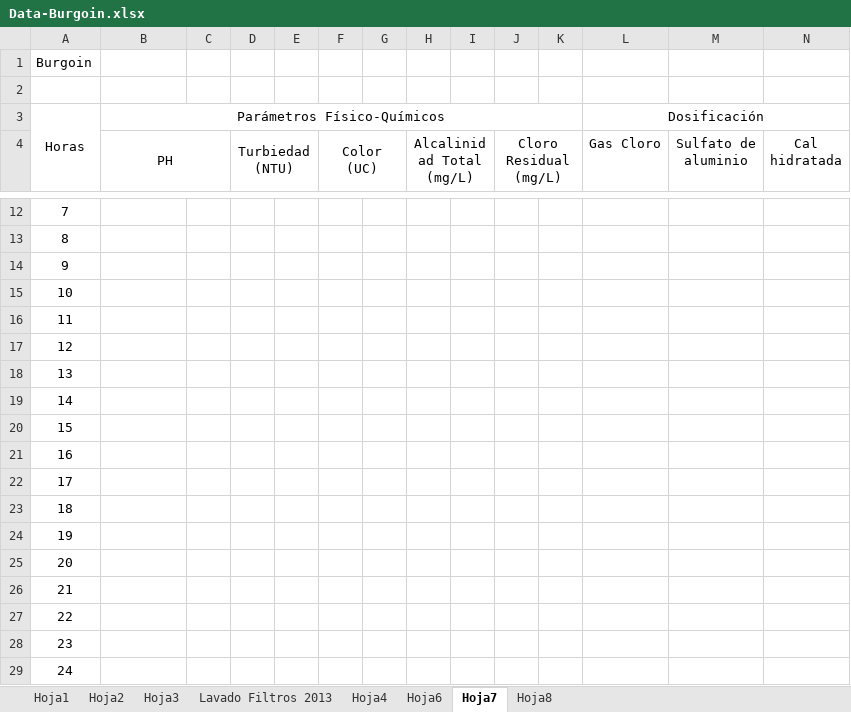
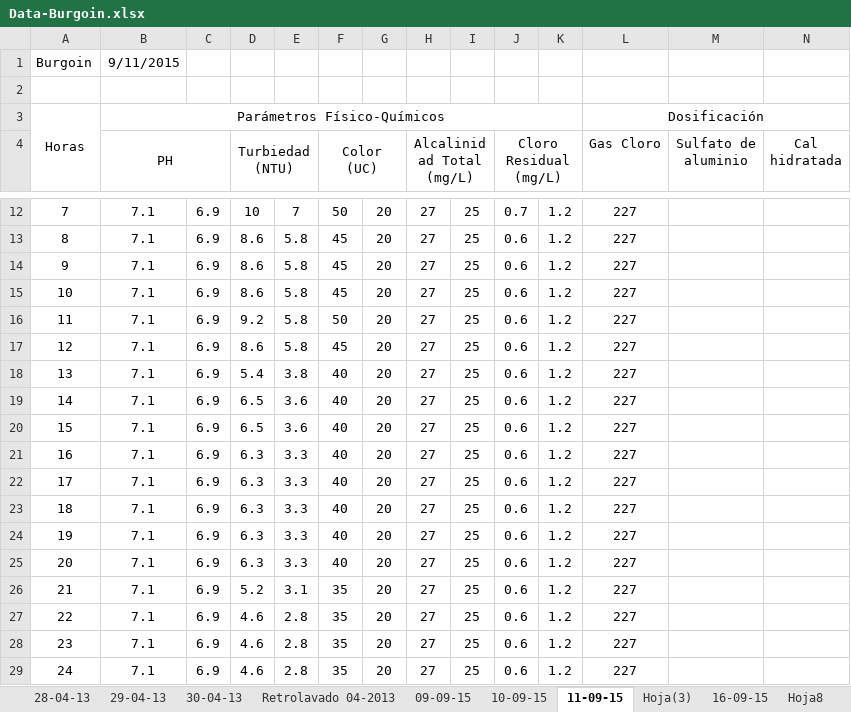
Before and after one commit to Ysislp/digital-twin-prop, an Excel workbook: Data-Burgoin.xlsx, sheet 11-09-15, drawn as a sheet; only a part is shown, gaps mark what is left out; values as stored, in another font and other column widths than the file's, no borders; the diff covers the shown part only; the diff names each change by its address in the sheet, - before the commit and + after, or states it on an @@ line.

```diff
--- a/Data-Burgoin.xlsx (sheet 11-09-15)
+++ b/Data-Burgoin.xlsx (sheet 11-09-15)
-sheet tab: Hoja1
+sheet tab: 28-04-13
-sheet tab: Hoja2
+sheet tab: 29-04-13
-sheet tab: Hoja3
+sheet tab: 30-04-13
-sheet tab: Lavado Filtros 2013
+sheet tab: Retrolavado 04-2013
-sheet tab: Hoja4
+sheet tab: 09-09-15
-sheet tab: Hoja6
+sheet tab: 10-09-15
-sheet tab: Hoja7
+sheet tab: 11-09-15
+sheet tab: Hoja(3)
+sheet tab: 16-09-15
-B1 (PH): (empty)
+B1 (PH): 9/11/2015
-B12:B29 (PH): (empty)
+B12:B29 (PH): 7.1
-C12:C29: (empty)
+C12:C29: 6.9
-D12 (Turbiedad (NTU)): (empty)
+D12 (Turbiedad (NTU)): 10
-E12: (empty)
+E12: 7
-F12 (Color (UC)): (empty)
+F12 (Color (UC)): 50
-G12:G29: (empty)
+G12:G29: 20
-H12:H29 (Alcalinidad Total (mg/L)): (empty)
+H12:H29 (Alcalinidad Total (mg/L)): 27
-I12:I29: (empty)
+I12:I29: 25
-J12 (Cloro Residual (mg/L)): (empty)
+J12 (Cloro Residual (mg/L)): 0.7
-K12:K29: (empty)
+K12:K29: 1.2
-L12:L29 (Gas Cloro): (empty)
+L12:L29 (Gas Cloro): 227
-D13:D15 (Turbiedad (NTU)): (empty)
+D13:D15 (Turbiedad (NTU)): 8.6
-E13:E17: (empty)
+E13:E17: 5.8
-F13:F15 (Color (UC)): (empty)
+F13:F15 (Color (UC)): 45
-J13:J29 (Cloro Residual (mg/L)): (empty)
+J13:J29 (Cloro Residual (mg/L)): 0.6
-D16 (Turbiedad (NTU)): (empty)
+D16 (Turbiedad (NTU)): 9.2
-F16 (Color (UC)): (empty)
+F16 (Color (UC)): 50
-D17 (Turbiedad (NTU)): (empty)
+D17 (Turbiedad (NTU)): 8.6
-F17 (Color (UC)): (empty)
+F17 (Color (UC)): 45
-D18 (Turbiedad (NTU)): (empty)
+D18 (Turbiedad (NTU)): 5.4
-E18: (empty)
+E18: 3.8
-F18:F25 (Color (UC)): (empty)
+F18:F25 (Color (UC)): 40
-D19:D20 (Turbiedad (NTU)): (empty)
+D19:D20 (Turbiedad (NTU)): 6.5
-E19:E20: (empty)
+E19:E20: 3.6
-D21:D25 (Turbiedad (NTU)): (empty)
+D21:D25 (Turbiedad (NTU)): 6.3
-E21:E25: (empty)
+E21:E25: 3.3
-D26 (Turbiedad (NTU)): (empty)
+D26 (Turbiedad (NTU)): 5.2
-E26: (empty)
+E26: 3.1
-F26:F29 (Color (UC)): (empty)
+F26:F29 (Color (UC)): 35
-D27:D29 (Turbiedad (NTU)): (empty)
+D27:D29 (Turbiedad (NTU)): 4.6
-E27:E29: (empty)
+E27:E29: 2.8
```
Also changed, not shown: 1 added row, 1 removed row and 65 edited cells elsewhere in this sheet, sheet Hoja8, other sheet tabs, Bitácora.xlsx, 10 other files.
